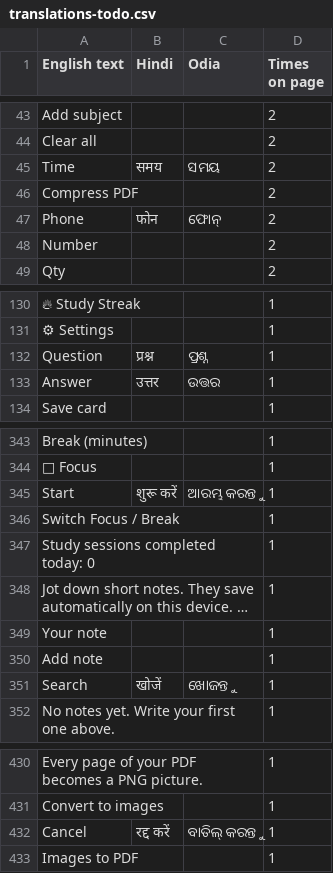
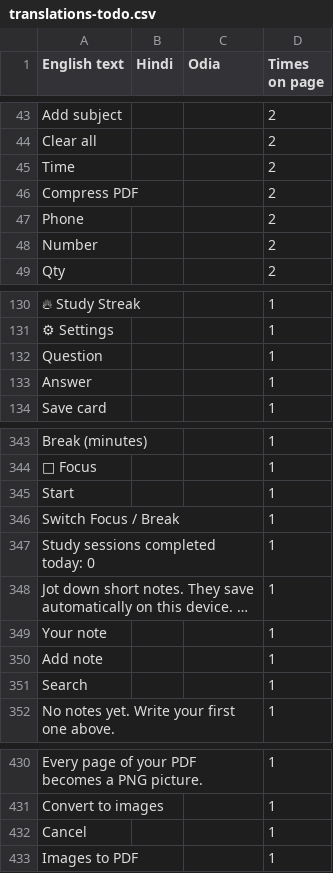
Before and after one commit to chandansharpeye/C-HUB, a CSV file: translations-todo.csv, drawn as a sheet; only a part is shown, gaps mark what is left out; long unchanged cells end in …; the diff covers the shown part only; the diff names each change by its address in the sheet, - before the commit and + after, or states it on an @@ line.

```diff
--- a/translations-todo.csv
+++ b/translations-todo.csv
-B45 (Hindi): समय
+B45 (Hindi): (empty)
-C45 (Odia): ସମୟ
+C45 (Odia): (empty)
-B47 (Hindi): फोन
+B47 (Hindi): (empty)
-C47 (Odia): ଫୋନ୍
+C47 (Odia): (empty)
-B132 (Hindi): प्रश्न
+B132 (Hindi): (empty)
-C132 (Odia): ପ୍ରଶ୍ନ
+C132 (Odia): (empty)
-B133 (Hindi): उत्तर
+B133 (Hindi): (empty)
-C133 (Odia): ଉତ୍ତର
+C133 (Odia): (empty)
-B345 (Hindi): शुरू करें
+B345 (Hindi): (empty)
-C345 (Odia): ଆରମ୍ଭ କରନ୍ତୁ
+C345 (Odia): (empty)
-B351 (Hindi): खोजें
+B351 (Hindi): (empty)
-C351 (Odia): ଖୋଜନ୍ତୁ
+C351 (Odia): (empty)
-B432 (Hindi): रद्द करें
+B432 (Hindi): (empty)
-C432 (Odia): ବାତିଲ୍ କରନ୍ତୁ
+C432 (Odia): (empty)
```
Also changed, not shown: 44 edited cells elsewhere in this file, 7 other files.
